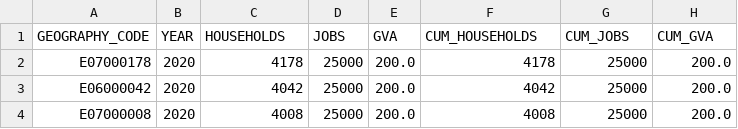
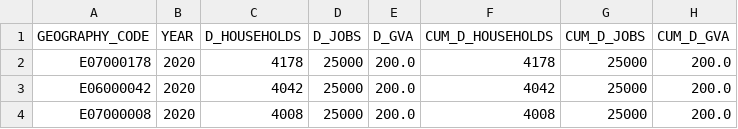
Before and after one commit to nismod/simim, a CSV file: data/scenarios/scenario2.csv, drawn as a sheet; only a part is shown.

```diff
--- a/data/scenarios/scenario2.csv
+++ b/data/scenarios/scenario2.csv
@@ -1,2 +1,2 @@
-GEOGRAPHY_CODE,YEAR,HOUSEHOLDS,JOBS,GVA,CUM_HOUSEHOLDS,CUM_JOBS,CUM_GVA
+GEOGRAPHY_CODE,YEAR,D_HOUSEHOLDS,D_JOBS,D_GVA,CUM_D_HOUSEHOLDS,CUM_D_JOBS,CUM_D_GVA
 E07000178,2020,4178,25000,200.0,4178,25000,200.0
```
Also changed, not shown: data/scenarios/scenario1.csv, 3 other files.
